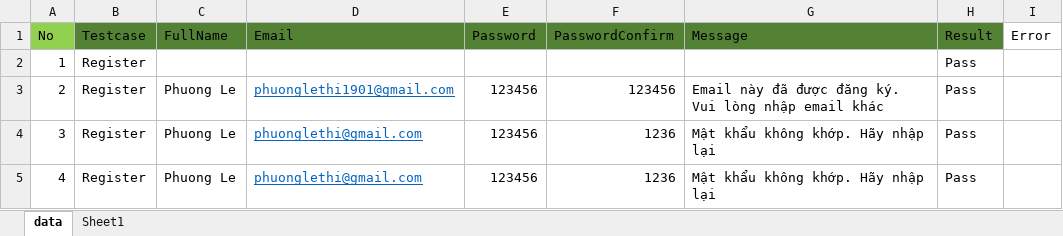
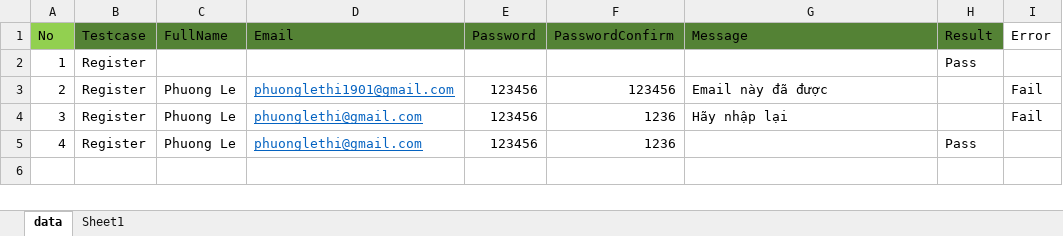
Before and after one commit to phuongnguyen1901/Test, an Excel workbook: data/Register.xlsx, sheet data, drawn as a sheet; values as stored, in another font and other column widths than the file's, no borders; the diff names each change by its address in the sheet, - before the commit and + after, or states it on an @@ line.

Commit message:
Add testcase

```diff
--- a/data/Register.xlsx (sheet data)
+++ b/data/Register.xlsx (sheet data)
-G3 (Message): Email này đã được đăng ký. Vui lòng nhập email khác
+G3 (Message): Email này đã được
-H3:H4 (Result): Pass
+H3:H4 (Result): (empty)
-I3:I4 (Error): (empty)
+I3:I4 (Error): Fail
-G4 (Message): Mật khẩu không khớp. Hãy nhập lại
+G4 (Message): Hãy nhập lại
-G5 (Message): Mật khẩu không khớp. Hãy nhập lại
+G5 (Message): (empty)
```
Also changed, not shown: data/Login.xlsx, 33 other files.
